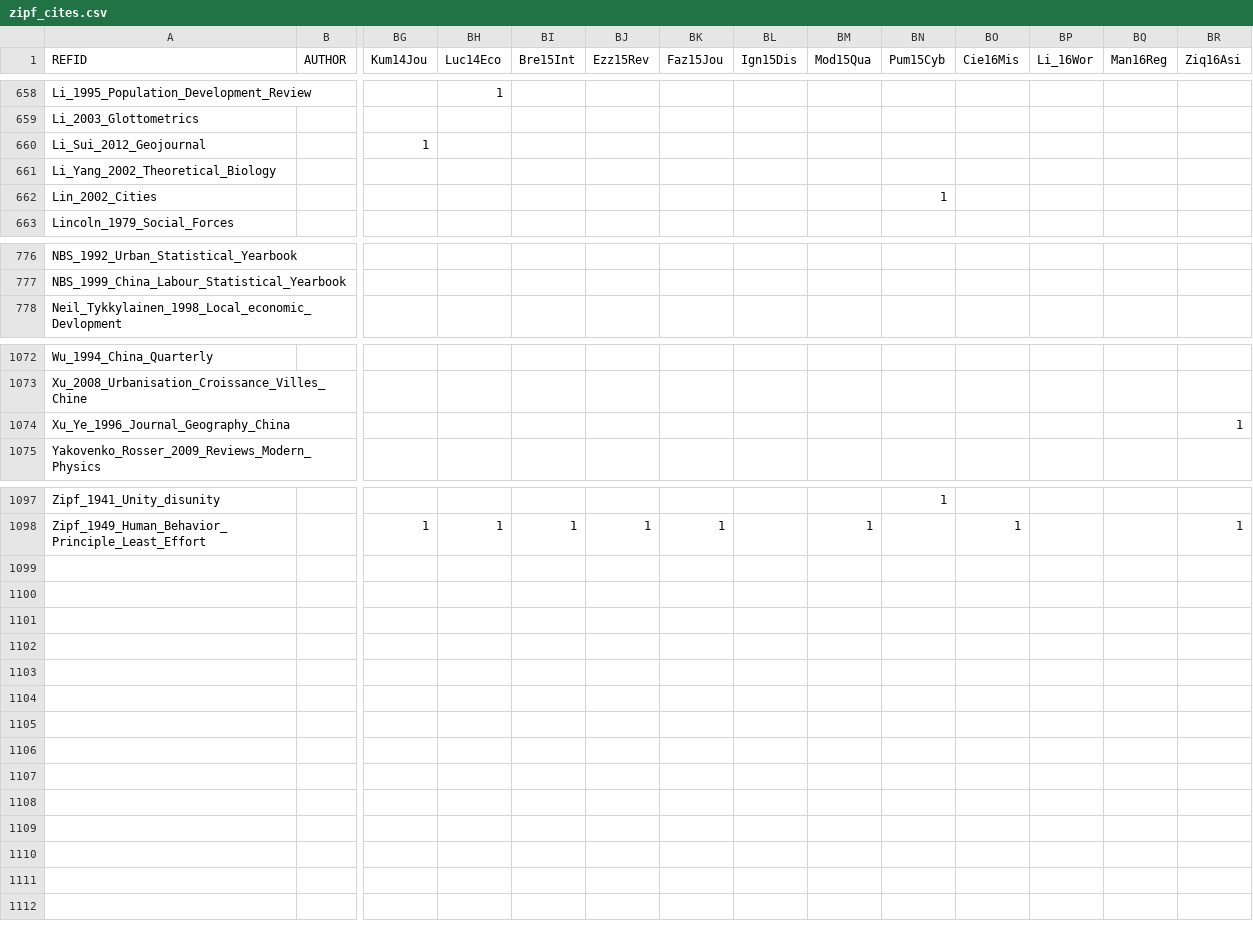
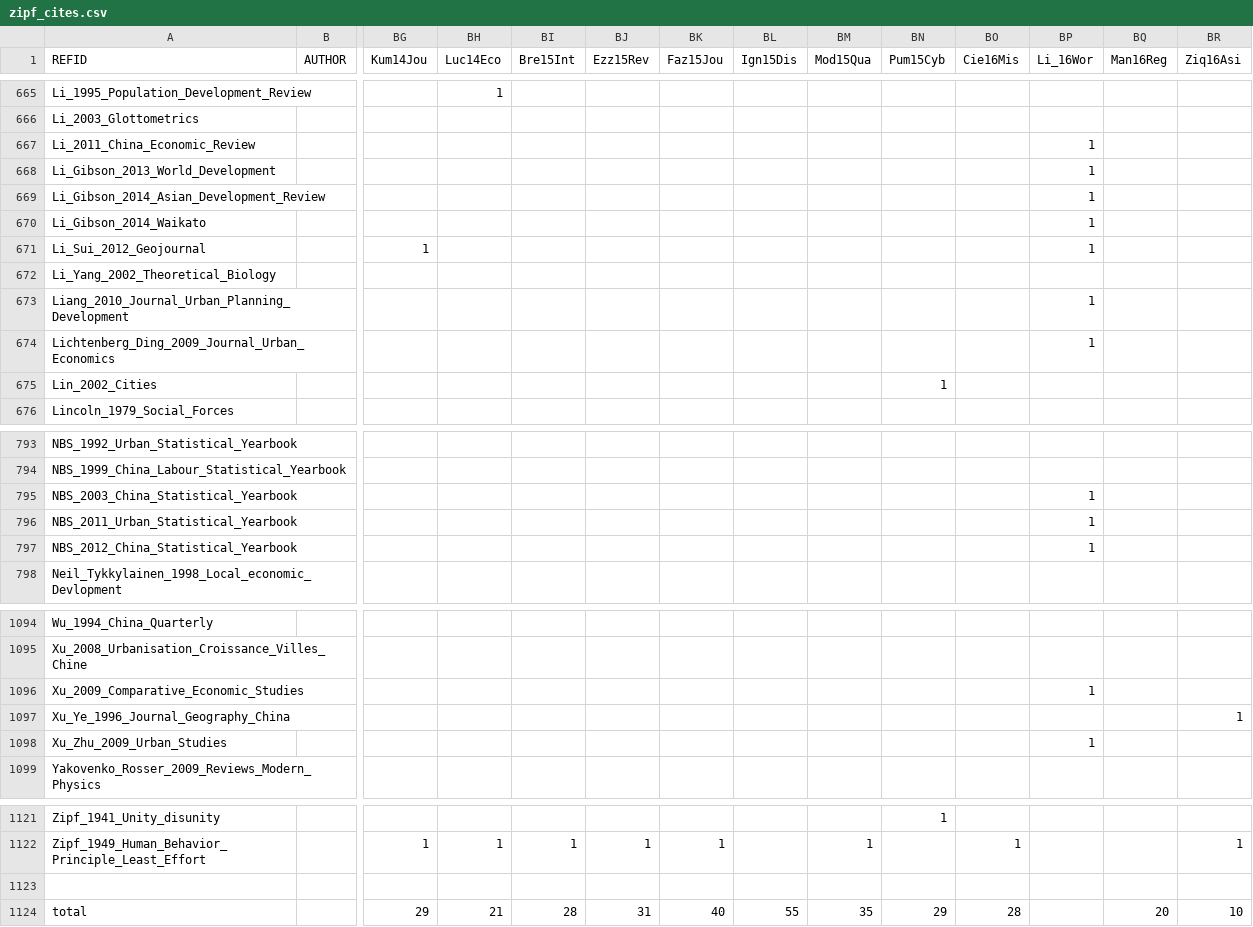
Before and after one commit to ClementineCttn/MetaZipf, a CSV file: data/zipf_cites.csv, drawn as a sheet; only a part is shown, gaps mark what is left out; addresses are those after the commit; rows hold the shown columns only; the diff covers the shown part only; the diff names each change by its address in the sheet, - before the commit and + after, or states it on an @@ line.

Commit message:
citations Li_16

```diff
--- a/data/zipf_cites.csv
+++ b/data/zipf_cites.csv
+row 667: Li_2011_China_Economic_Review |  |  |  |  |  |  |  |  |  |  | 1
+row 668: Li_Gibson_2013_World_Development |  |  |  |  |  |  |  |  |  |  | 1
+row 669: Li_Gibson_2014_Asian_Development_Review |  |  |  |  |  |  |  |  |  |  | 1
+row 670: Li_Gibson_2014_Waikato |  |  |  |  |  |  |  |  |  |  | 1
-BP671 (Li_16Wor): (empty)
+BP671 (Li_16Wor): 1
+row 673: Liang_2010_Journal_Urban_Planning_Development |  |  |  |  |  |  |  |  |  |  | 1
+row 674: Lichtenberg_Ding_2009_Journal_Urban_Economics |  |  |  |  |  |  |  |  |  |  | 1
+row 795: NBS_2003_China_Statistical_Yearbook |  |  |  |  |  |  |  |  |  |  | 1
+row 796: NBS_2011_Urban_Statistical_Yearbook |  |  |  |  |  |  |  |  |  |  | 1
+row 797: NBS_2012_China_Statistical_Yearbook |  |  |  |  |  |  |  |  |  |  | 1
+row 1096: Xu_2009_Comparative_Economic_Studies |  |  |  |  |  |  |  |  |  |  | 1
+row 1098: Xu_Zhu_2009_Urban_Studies |  |  |  |  |  |  |  |  |  |  | 1
+row 1123: (empty)
+row 1124: total |  | 29 | 21 | 28 | 31 | 40 | 55 | 35 | 29 | 28 |  | 20 | 10
```
Also changed, not shown: 13 added rows and 10 edited cells elsewhere in this file.
